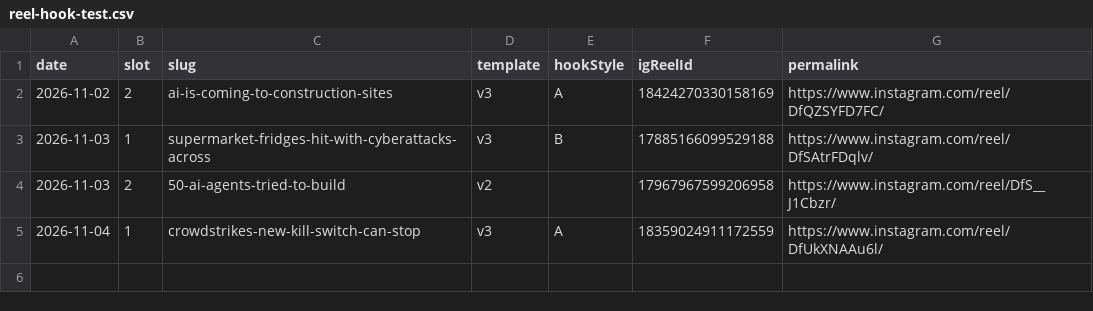
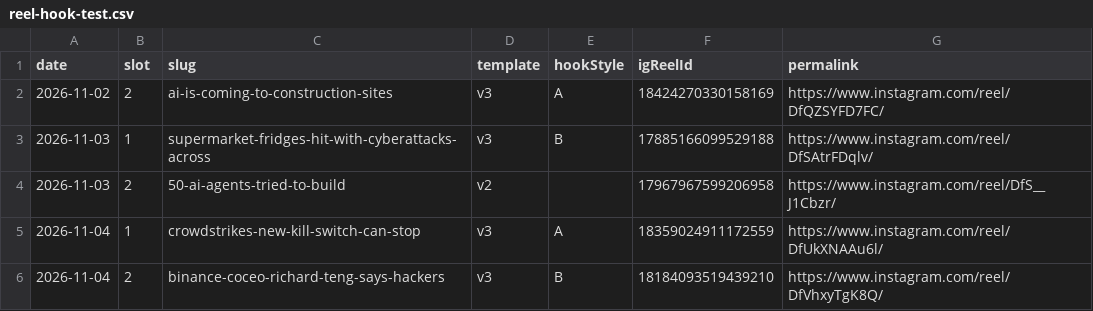
Before and after one commit to xavidalmau9/aifeed, a CSV file: _data/reel-hook-test.csv, drawn as a sheet.

```diff
--- a/_data/reel-hook-test.csv
+++ b/_data/reel-hook-test.csv
@@ -5 +5,2 @@ date,slot,slug,template,hookStyle,igReelId,permalink
 2026-11-04,1,crowdstrikes-new-kill-switch-can-stop,v3,A,18359024911172559,https://www.instagram.com/reel/DfUkXNAAu6l/
+2026-11-04,2,binance-coceo-richard-teng-says-hackers,v3,B,18184093519439210,https://www.instagram.com/reel/DfVhxyTgK8Q/
```
